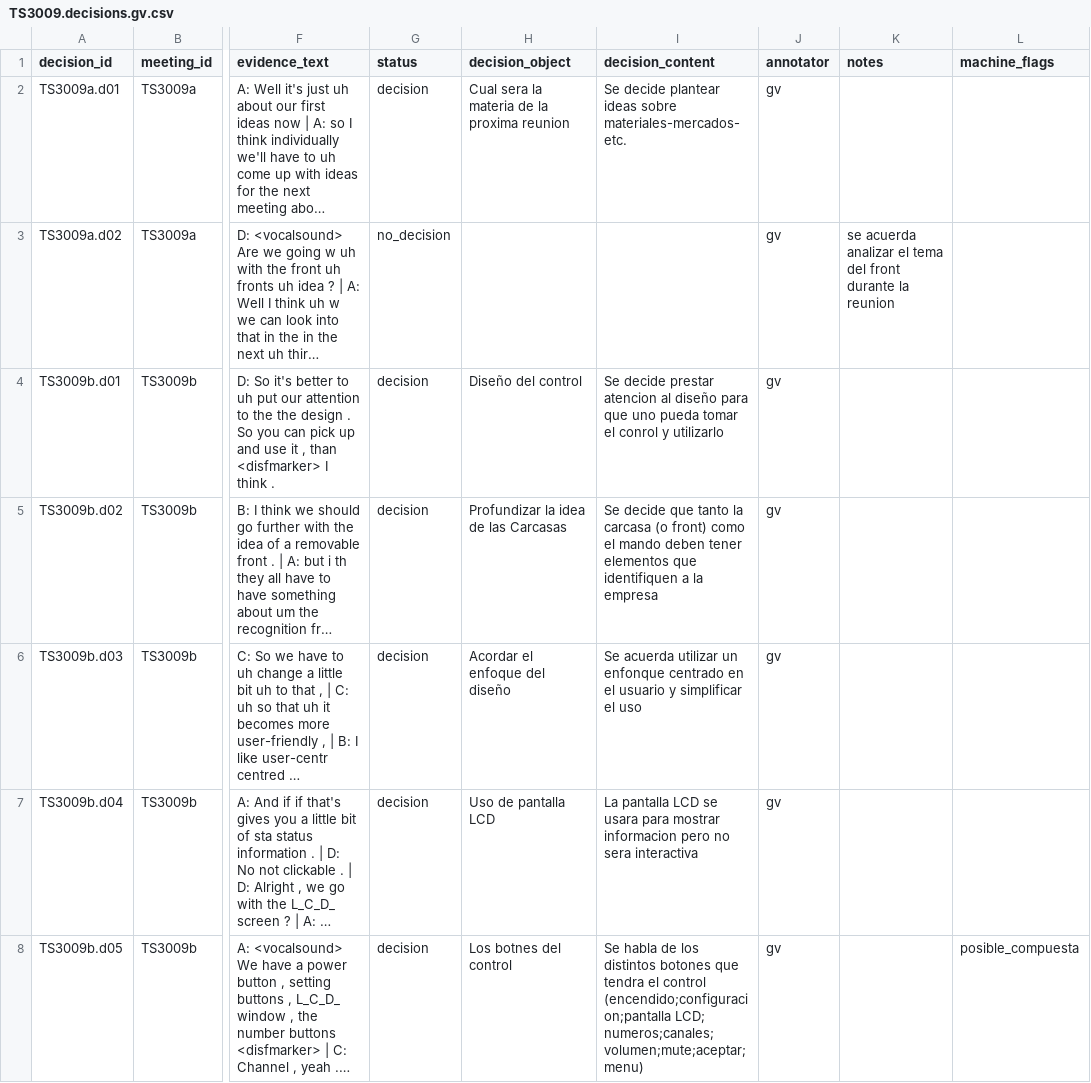
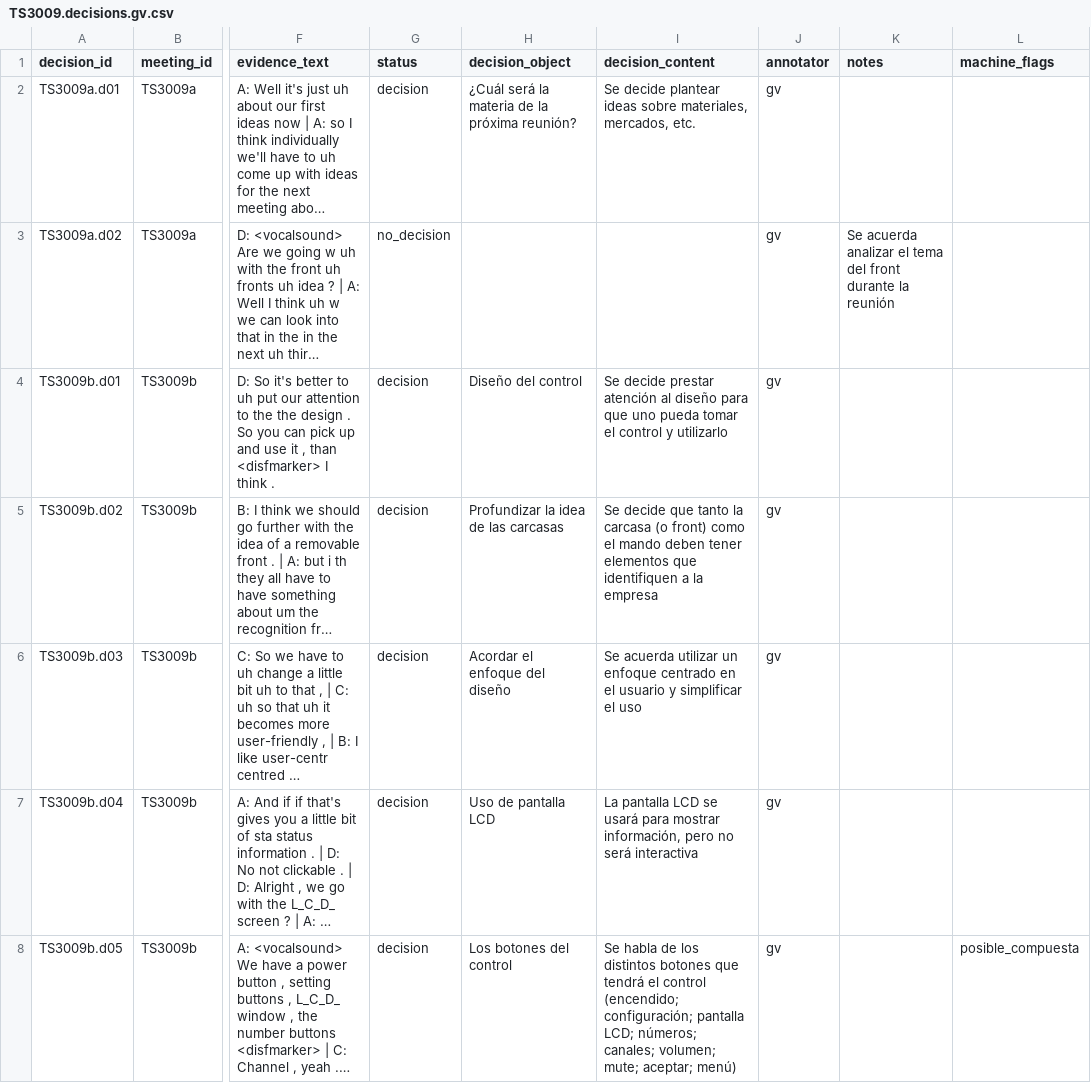
Before and after one commit to jasonssdev/mcd-afg, a CSV file: data/processed/decisions/TS3009.decisions.gv.csv, drawn as a sheet; only a part is shown, gaps mark what is left out; long unchanged cells end in …; the diff covers the shown part only; the diff names each change by its address in the sheet, - before the commit and + after, or states it on an @@ line.

```diff
--- a/data/processed/decisions/TS3009.decisions.gv.csv
+++ b/data/processed/decisions/TS3009.decisions.gv.csv
-H2 (decision_object): Cual sera la materia de la proxima reunion
+H2 (decision_object): ¿Cuál será la materia de la próxima reunión?
-I2 (decision_content): …ideas sobre materiales-mercados-etc.
+I2 (decision_content): …ideas sobre materiales, mercados, etc.
-K3 (notes): se acuerda analizar el tema del front durante la reunion
+K3 (notes): Se acuerda analizar el tema del front durante la reunión
-I4 (decision_content): …decide prestar atencion al diseño para que uno pueda tomar el conrol y utilizarlo
+I4 (decision_content): …decide prestar atención al diseño para que uno pueda tomar el control y utilizarlo
-H5 (decision_object): Profundizar la idea de las Carcasas
+H5 (decision_object): Profundizar la idea de las carcasas
-I6 (decision_content): …utilizar un enfonque centrado en…
+I6 (decision_content): …utilizar un enfoque centrado en…
-I7 (decision_content): …LCD se usara para mostrar informacion pero no sera interactiva
+I7 (decision_content): …LCD se usará para mostrar información, pero no será interactiva
-H8 (decision_object): Los botnes del control
+H8 (decision_object): Los botones del control
-I8 (decision_content): …botones que tendra el control (encendido;configuracion;pantalla LCD; numeros;canales;volumen;mute;aceptar;menu)
+I8 (decision_content): …botones que tendrá el control (encendido; configuración; pantalla LCD; números; canales; volumen; mute; aceptar; menú)
```
Also changed, not shown: 21 edited cells elsewhere in this file, data/processed/relations/TS3009.candidates.gv.csv.
